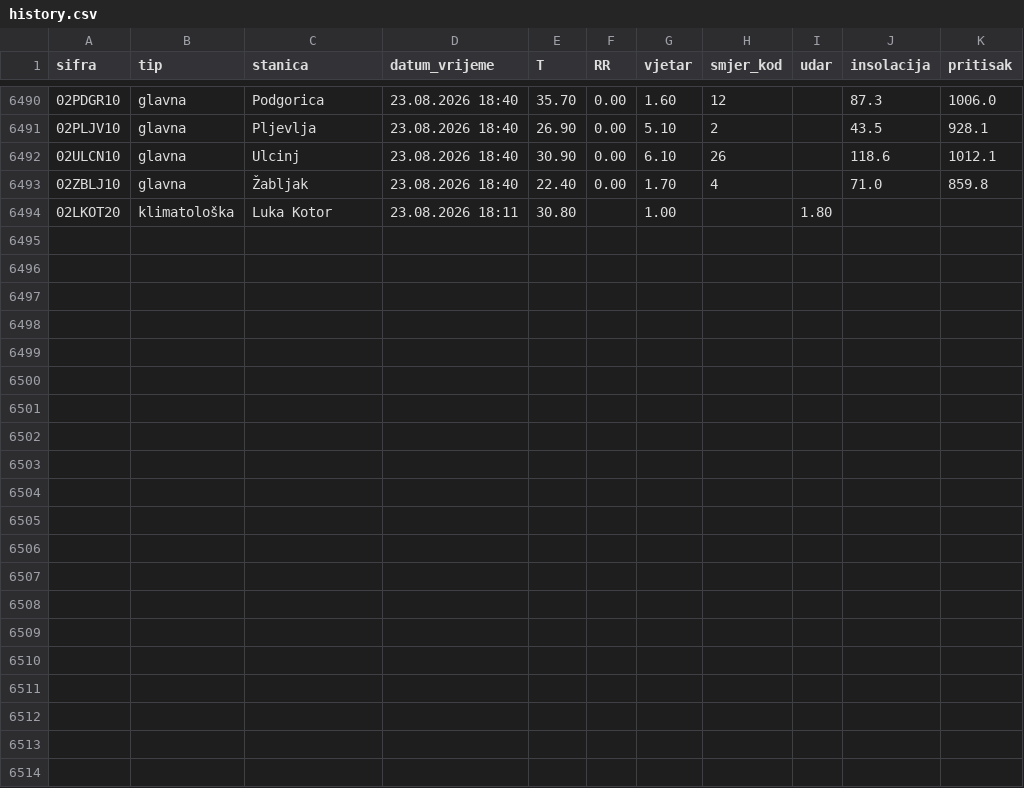
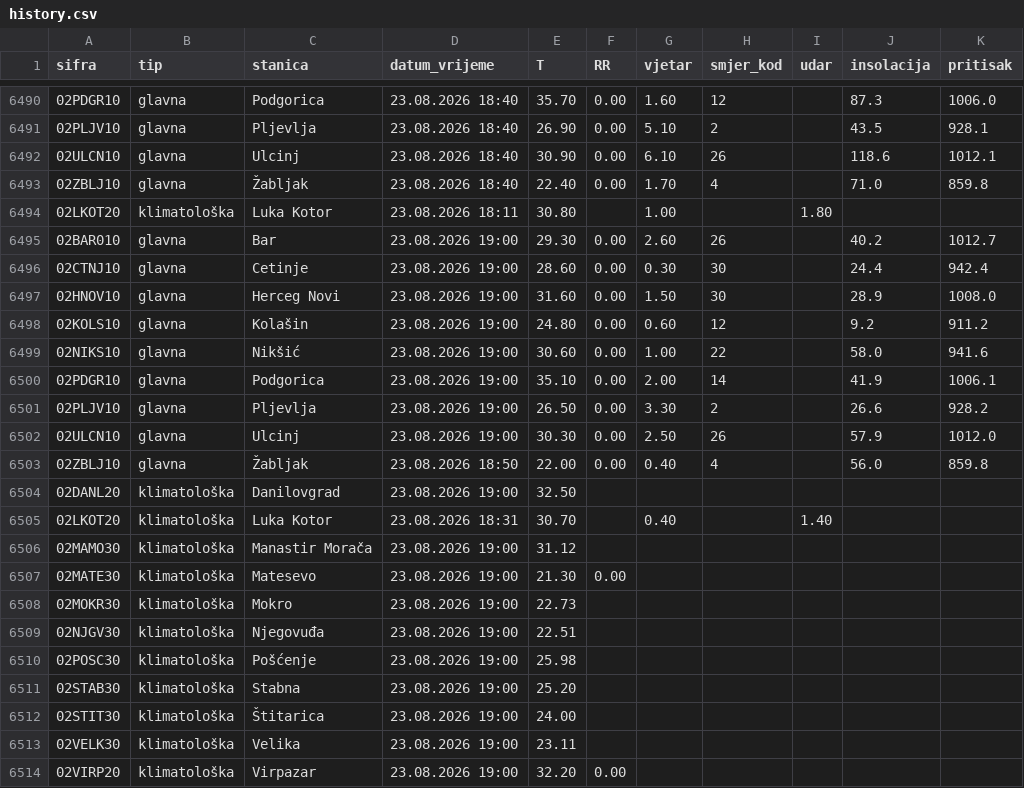
Before and after one commit to saddogis/MeteoMne, a CSV file: data/history.csv, drawn as a sheet; only a part is shown, gaps mark what is left out; the diff names each change by its address in the sheet, - before the commit and + after, or states it on an @@ line.

```diff
--- a/data/history.csv
+++ b/data/history.csv
+row 6495: 02BAR010 | glavna | Bar | 23.08.2026 19:00 | 29.30 | 0.00 | 2.60 | 26 |  | 40.2 | 1012.7
+row 6496: 02CTNJ10 | glavna | Cetinje | 23.08.2026 19:00 | 28.60 | 0.00 | 0.30 | 30 |  | 24.4 | 942.4
+row 6497: 02HNOV10 | glavna | Herceg Novi | 23.08.2026 19:00 | 31.60 | 0.00 | 1.50 | 30 |  | 28.9 | 1008.0
+row 6498: 02KOLS10 | glavna | Kolašin | 23.08.2026 19:00 | 24.80 | 0.00 | 0.60 | 12 |  | 9.2 | 911.2
+row 6499: 02NIKS10 | glavna | Nikšić | 23.08.2026 19:00 | 30.60 | 0.00 | 1.00 | 22 |  | 58.0 | 941.6
+row 6500: 02PDGR10 | glavna | Podgorica | 23.08.2026 19:00 | 35.10 | 0.00 | 2.00 | 14 |  | 41.9 | 1006.1
+row 6501: 02PLJV10 | glavna | Pljevlja | 23.08.2026 19:00 | 26.50 | 0.00 | 3.30 | 2 |  | 26.6 | 928.2
+row 6502: 02ULCN10 | glavna | Ulcinj | 23.08.2026 19:00 | 30.30 | 0.00 | 2.50 | 26 |  | 57.9 | 1012.0
+row 6503: 02ZBLJ10 | glavna | Žabljak | 23.08.2026 18:50 | 22.00 | 0.00 | 0.40 | 4 |  | 56.0 | 859.8
+row 6504: 02DANL20 | klimatološka | Danilovgrad | 23.08.2026 19:00 | 32.50
+row 6505: 02LKOT20 | klimatološka | Luka Kotor | 23.08.2026 18:31 | 30.70 |  | 0.40 |  | 1.40
+row 6506: 02MAMO30 | klimatološka | Manastir Morača | 23.08.2026 19:00 | 31.12
+row 6507: 02MATE30 | klimatološka | Matesevo | 23.08.2026 19:00 | 21.30 | 0.00
+row 6508: 02MOKR30 | klimatološka | Mokro | 23.08.2026 19:00 | 22.73
+row 6509: 02NJGV30 | klimatološka | Njegovuđa | 23.08.2026 19:00 | 22.51
+row 6510: 02POSC30 | klimatološka | Pošćenje | 23.08.2026 19:00 | 25.98
+row 6511: 02STAB30 | klimatološka | Stabna | 23.08.2026 19:00 | 25.20
+row 6512: 02STIT30 | klimatološka | Štitarica | 23.08.2026 19:00 | 24.00
+row 6513: 02VELK30 | klimatološka | Velika | 23.08.2026 19:00 | 23.11
+row 6514: 02VIRP20 | klimatološka | Virpazar | 23.08.2026 19:00 | 32.20 | 0.00
```
Also changed, not shown: 21 other files.
